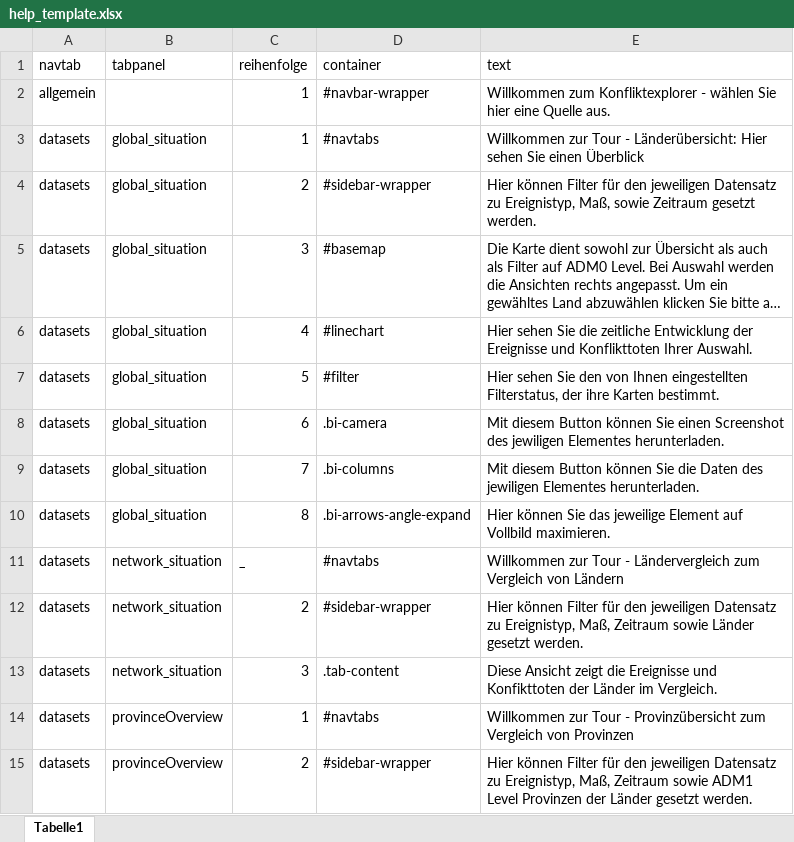
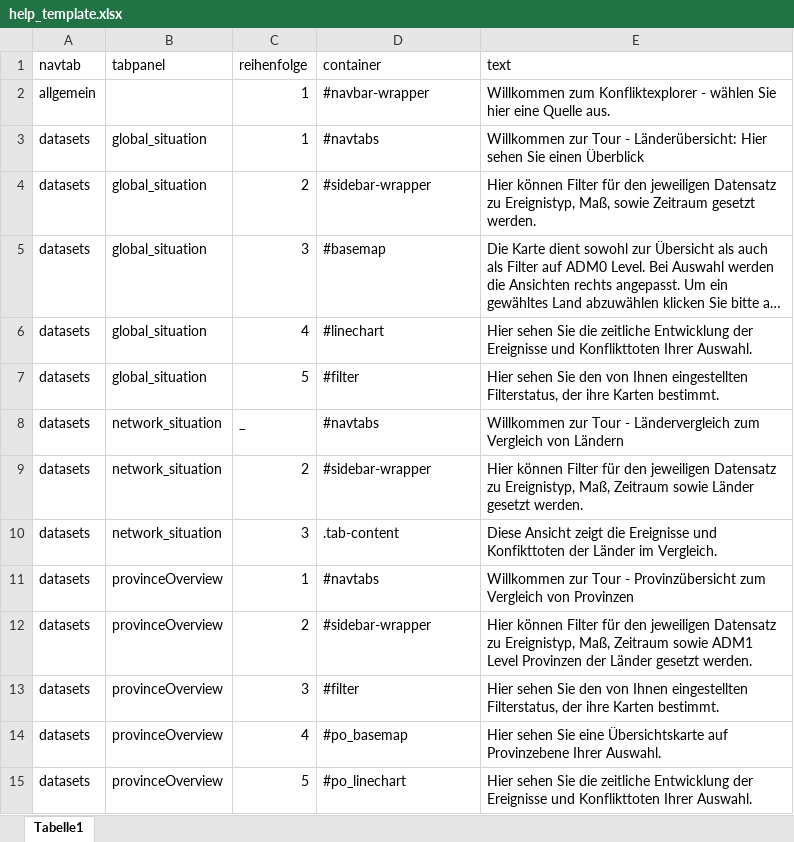
Before and after one commit to kaeyros-analytics-org/qc-reporting, an Excel workbook: www/templates/help_template.xlsx, sheet Tabelle1, drawn as a sheet; only a part is shown; the shorter side is filled out with more unchanged rows; long unchanged cells end in …; values as stored, in another font and other column widths than the file's, no borders; the diff names each change by its address in the sheet, - before the commit and + after, or states it on an @@ line.

```diff
--- a/www/templates/help_template.xlsx (sheet Tabelle1)
+++ b/www/templates/help_template.xlsx (sheet Tabelle1)
-row 8: datasets | global_situation | 6 | .bi-camera | Mit diesem Button können Sie einen Screenshot des jewiligen Elementes herunterladen.
-row 9: datasets | global_situation | 7 | .bi-columns | Mit diesem Button können Sie die Daten des jewiligen Elementes herunterladen.
-row 10: datasets | global_situation | 8 | .bi-arrows-angle-expand | Hier können Sie das jeweilige Element auf Vollbild maximieren.
```
Also changed, not shown: 6 other files.
